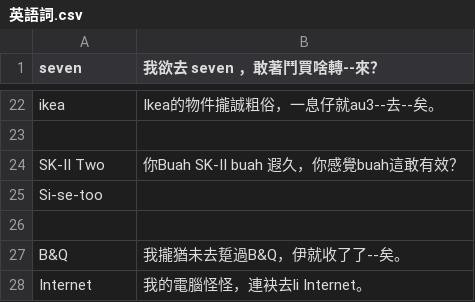
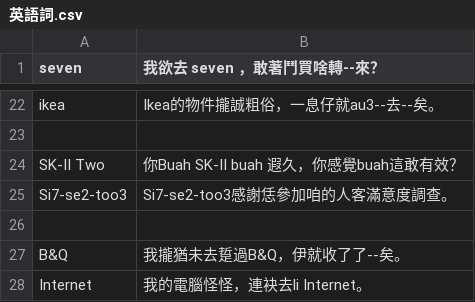
Before and after one commit to Sui-Siann-Dataset/Sui-Siann-Tsit-Tshing, a CSV file: ing-gi/英語詞.csv, drawn as a sheet; only a part is shown, gaps mark what is left out; removed rows and columns are numbered as before the commit, all else as after; the diff covers the shown part only; the diff names each change by its address in the sheet, - before the commit and + after, or states it on an @@ line.

```diff
--- a/ing-gi/英語詞.csv
+++ b/ing-gi/英語詞.csv
-row 25: Si-se-too
+row 25: Si7-se2-too3 | Si7-se2-too3感謝恁參加咱的人客滿意度調查。
```
Also changed, not shown: 30 added rows, 16 removed rows and 27 edited cells elsewhere in this file.
